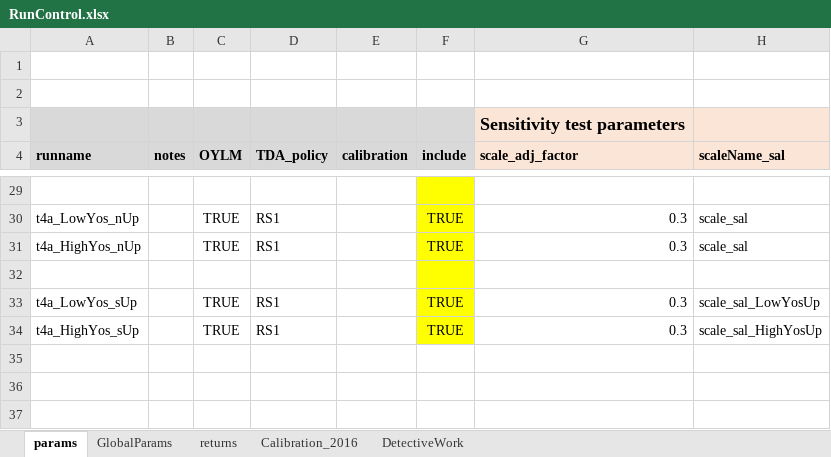
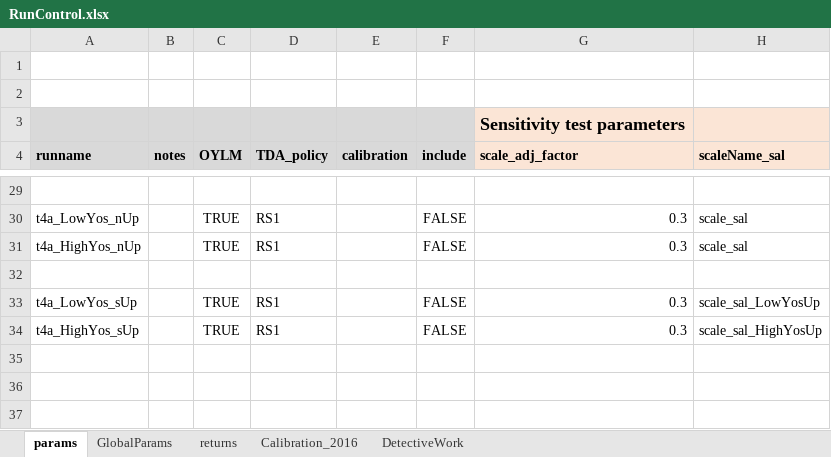
Before and after one commit to marshallpku/RSF_NYCTRS, an Excel workbook: RunControl.xlsx, sheet params, drawn as a sheet; only a part is shown, gaps mark what is left out; values as stored, in another font and other column widths than the file's, no borders; the diff covers the shown part only; the diff names each change by its address in the sheet, - before the commit and + after, or states it on an @@ line.

```diff
--- a/RunControl.xlsx (sheet params)
+++ b/RunControl.xlsx (sheet params)
-F29:F34 fill: #FFFF00
+F29:F34 fill: none
-F30:F31 (include): TRUE
+F30:F31 (include): FALSE
-F33:F34 (include): TRUE
+F33:F34 (include): FALSE
```
Also changed, not shown: 17 edited cells and cell formats elsewhere in this sheet, Inputs_data/MP2015/research-2015-mort-imp-scale-rates.xlsx, 6 other files.
